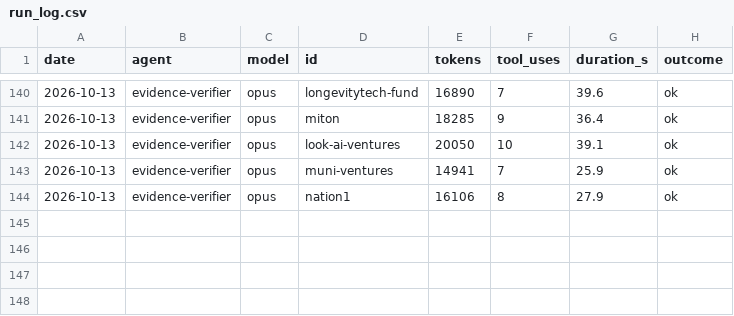
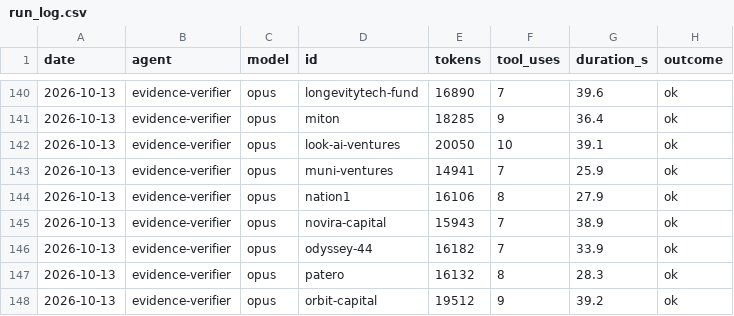
Before and after one commit to DavidKoktavy/investor-db, a CSV file: data/runs/run_log.csv, drawn as a sheet; only a part is shown, gaps mark what is left out.

```diff
--- a/data/runs/run_log.csv
+++ b/data/runs/run_log.csv
@@ -144 +144,5 @@ date,agent,model,id,tokens,tool_uses,duration_s,outcome
 2026-10-13,evidence-verifier,opus,nation1,16106,8,27.9,ok
+2026-10-13,evidence-verifier,opus,novira-capital,15943,7,38.9,ok
+2026-10-13,evidence-verifier,opus,odyssey-44,16182,7,33.9,ok
+2026-10-13,evidence-verifier,opus,patero,16132,8,28.3,ok
+2026-10-13,evidence-verifier,opus,orbit-capital,19512,9,39.2,ok
```
Also changed, not shown: 4 other files.
